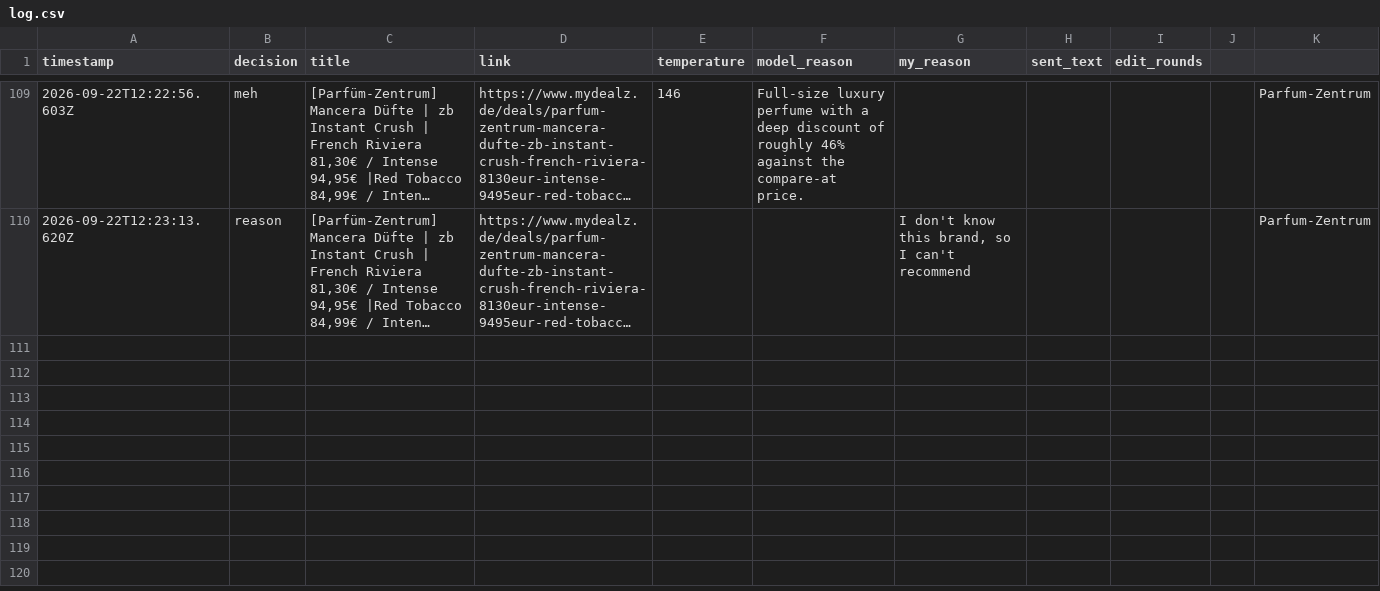
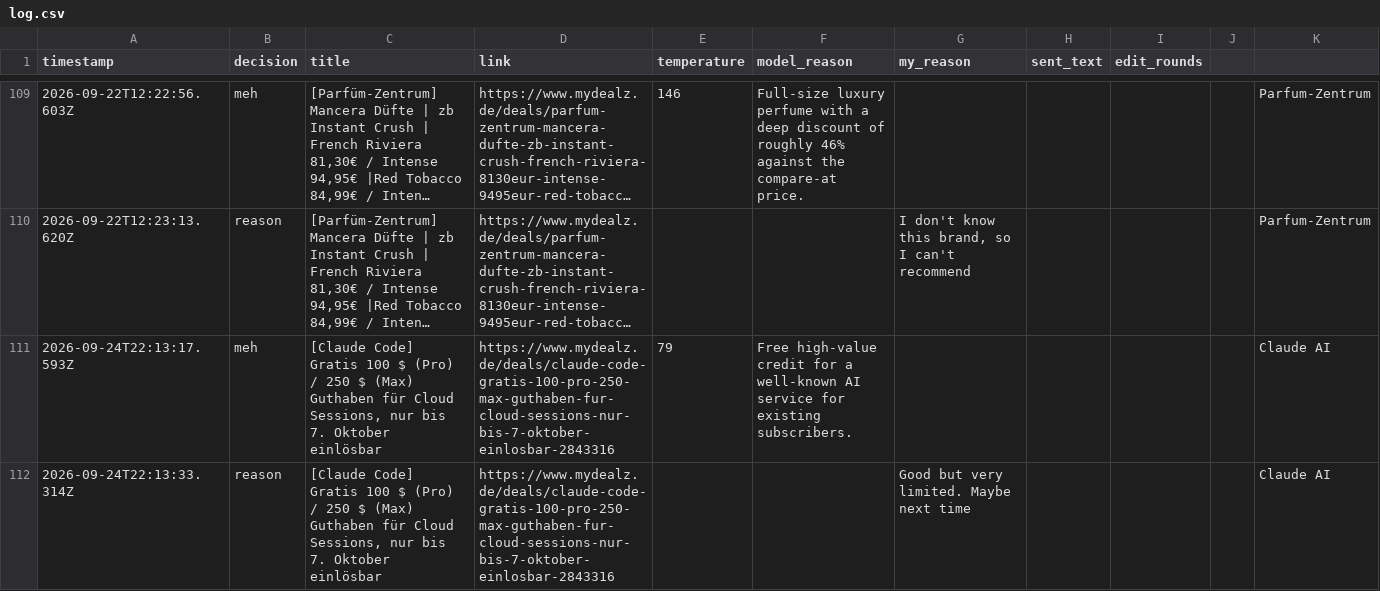
Before and after one commit to sma6871/dealbot, a CSV file: data/log.csv, drawn as a sheet; only a part is shown, gaps mark what is left out; long unchanged cells end in …; the diff names each change by its address in the sheet, - before the commit and + after, or states it on an @@ line.

Commit message:
chore: sync decisions 2026-09-25T04:14

```diff
--- a/data/log.csv
+++ b/data/log.csv
+row 111: 2026-09-24T22:13:17.593Z | meh | [Claude Code] Gratis 100 $ (Pro) / 250 $ (Max) Guthaben für Cloud Sessions, nur bis 7. Oktober einlösbar | https://www.mydealz.de/deals/claude-code-gratis-100-pro-250-max-guthaben-fur-cloud-sessions-nur-bis-7-oktober-einlosbar-2843316 | 79 | Free high-value credit for a well-known AI service for existing subscribers. |  |  |  |  | Claude AI
+row 112: 2026-09-24T22:13:33.314Z | reason | [Claude Code] Gratis 100 $ (Pro) / 250 $ (Max) Guthaben für Cloud Sessions, nur bis 7. Oktober einlösbar | https://www.mydealz.de/deals/claude-code-gratis-100-pro-250-max-guthaben-fur-cloud-sessions-nur-bis-7-oktober-einlosbar-2843316 |  |  | Good but very limited. Maybe next time |  |  |  | Claude AI
```
